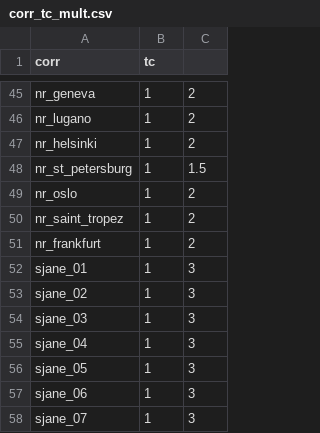
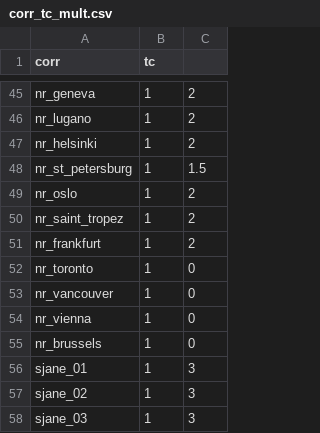
Before and after one commit to nbarbosa-git/compute_info, a CSV file: public_semanal/semanal/corr_tc_mult.csv, drawn as a sheet; only a part is shown, gaps mark what is left out; the shorter side is filled out with more unchanged rows.

```diff
--- a/public_semanal/semanal/corr_tc_mult.csv
+++ b/public_semanal/semanal/corr_tc_mult.csv
@@ -51,2 +51,6 @@ nr_saint_tropez,1,2
 nr_frankfurt,1,2
+nr_toronto,1,0
+nr_vancouver,1,0
+nr_vienna,1,0
+nr_brussels,1,0
 sjane_01,1,3
```
Also changed, not shown: 6 other files.
